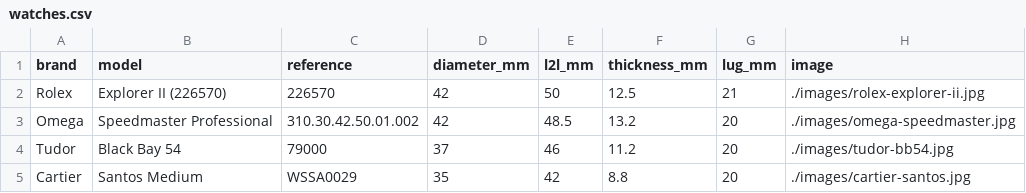
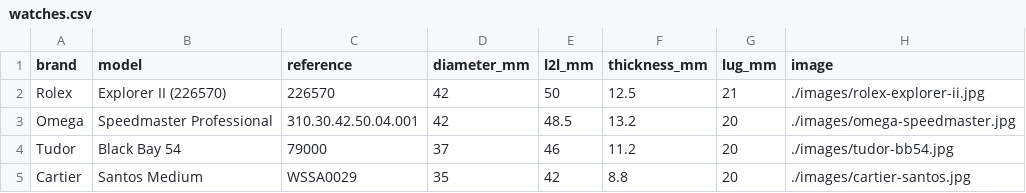
Before and after one commit to spraytechtips/watchsized, a CSV file: watches.csv, drawn as a sheet.

Commit message:
Update Omega reference number in watches.csv

```diff
--- a/watches.csv
+++ b/watches.csv
@@ -2,3 +2,3 @@ brand,model,reference,diameter_mm,l2l_mm,thickness_mm,lug_mm,image
 Rolex,Explorer II (226570),226570,42,50,12.5,21,./images/rolex-explorer-ii.jpg
-Omega,Speedmaster Professional,310.30.42.50.01.002,42,48.5,13.2,20,./images/omega-speedmaster.jpg
+Omega,Speedmaster Professional,310.30.42.50.04.001,42,48.5,13.2,20,./images/omega-speedmaster.jpg
 Tudor,Black Bay 54,79000,37,46,11.2,20,./images/tudor-bb54.jpg
```
